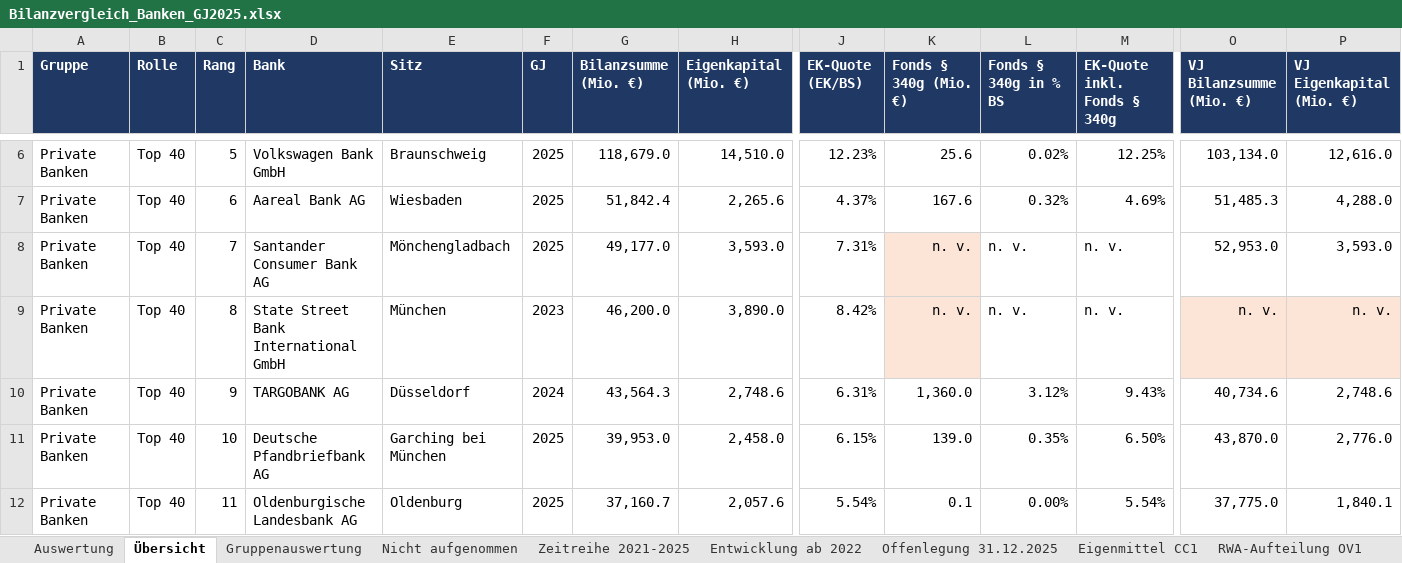
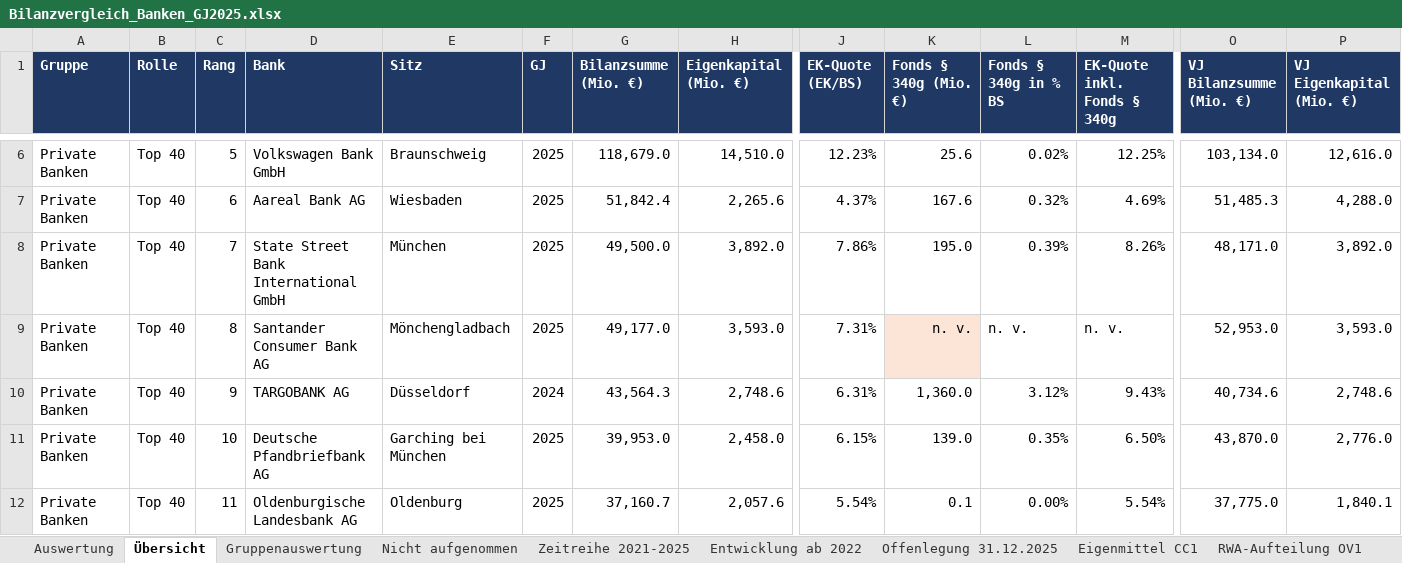
Before and after one commit to chillkrote/Unternehmenskennzahlen, an Excel workbook: banken/bilanzvergleich-gj2025/auswertung/Bilanzvergleich_Banken_GJ2025.xlsx, sheet Übersicht, drawn as a sheet; only a part is shown, gaps mark what is left out; values as stored, in another font and other column widths than the file's, no borders; table styles not drawn; removed rows and columns are numbered as before the commit, all else as after; rows hold the shown columns only; the diff names each change by its address in the sheet, - before the commit and + after, or states it on an @@ line.

```diff
--- a/banken/bilanzvergleich-gj2025/auswertung/Bilanzvergleich_Banken_GJ2025.xlsx (sheet Übersicht)
+++ b/banken/bilanzvergleich-gj2025/auswertung/Bilanzvergleich_Banken_GJ2025.xlsx (sheet Übersicht)
+row 8: Private Banken | Top 40 | 7 | State Street Bank International GmbH | München | 2025 | 49,500.0 | 3,892.0 | 7.86% | 195.0 | 0.39% | 8.26% | 48,171.0 | 3,892.0
-C9 (Rang): 7
+C9 (Rang): 8
-row 9: Private Banken | Top 40 | 8 | State Street Bank International GmbH | München | 2023 | 46,200.0 | 3,890.0 | 8.42% | n. v. | n. v. | n. v. | n. v. | n. v.
```
Also changed, not shown: sheet Bilanzen 31.12.2025, sheet Eigenmittel CC1, sheet Offenlegung 31.12.2025, sheet Gruppenauswertung, sheet RWA-Aufteilung OV1, sheet Zeitreihe 2021-2025, 1 more sheet, formulas that keep their value, 6 other files.
